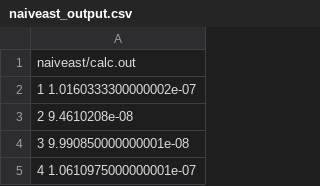
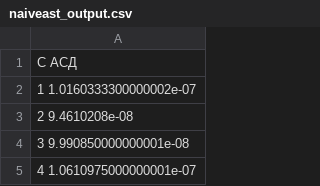
Before and after one commit to WrongWayboyyyy/BisonFlexCalculator, a CSV file: naiveast_output.csv, drawn as a sheet; only a part is shown.

```diff
--- a/naiveast_output.csv
+++ b/naiveast_output.csv
@@ -1,2 +1,2 @@
-naiveast/calc.out
+С АСД
 1 1.0160333300000002e-07
```
Also changed, not shown: arena_output.csv, naive_output.csv, 3 other files.
